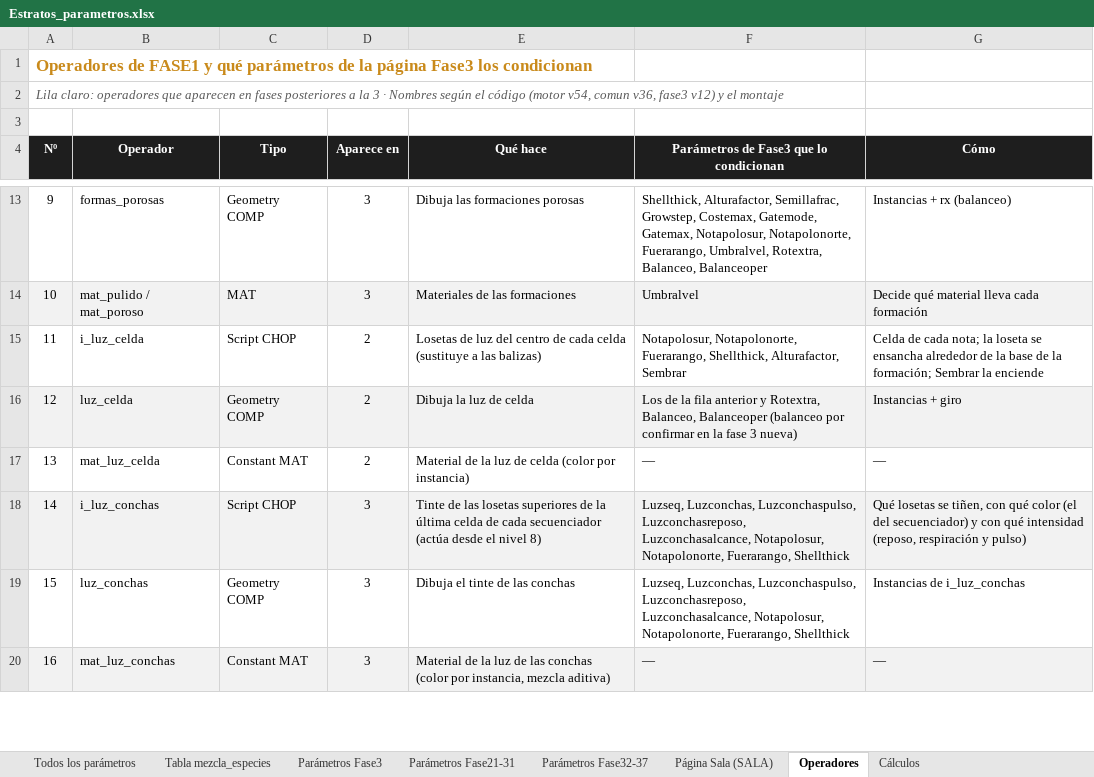
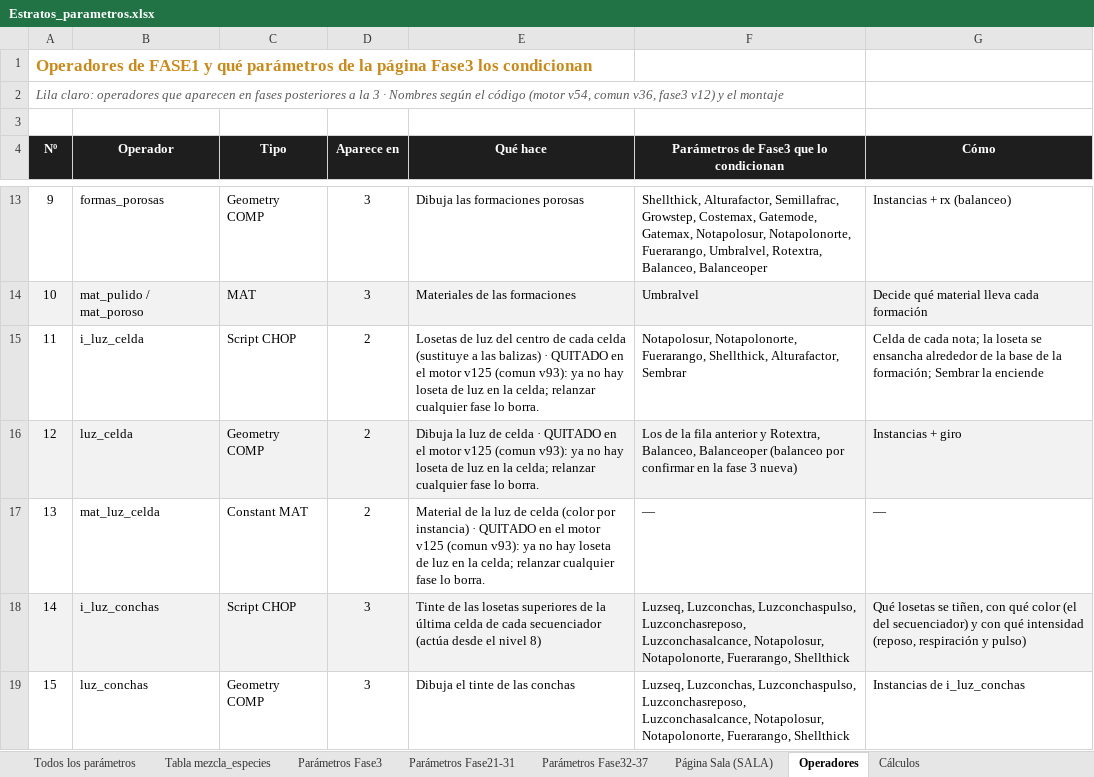
Before and after one commit to rrdavik/stratos, an Excel workbook: docs/Estratos_parametros.xlsx, sheet Operadores, drawn as a sheet; only a part is shown, gaps mark what is left out; the shorter side is filled out with more unchanged rows; values as stored, in another font and other column widths than the file's, no borders; the diff names each change by its address in the sheet, - before the commit and + after, or states it on an @@ line.

```diff
--- a/docs/Estratos_parametros.xlsx (sheet Operadores)
+++ b/docs/Estratos_parametros.xlsx (sheet Operadores)
-E15 (Qué hace): …las balizas)
+E15 (Qué hace): …las balizas) · QUITADO en el motor v125 (comun v93): ya no hay loseta de luz en la celda; relanzar cualquier fase lo borra.
-E16 (Qué hace): …de celda
+E16 (Qué hace): …de celda · QUITADO en el motor v125 (comun v93): ya no hay loseta de luz en la celda; relanzar cualquier fase lo borra.
-E17 (Qué hace): …por instancia)
+E17 (Qué hace): …por instancia) · QUITADO en el motor v125 (comun v93): ya no hay loseta de luz en la celda; relanzar cualquier fase lo borra.
```
Also changed, not shown: sheet Todos los parámetros, sheet Parámetros Fase3.
